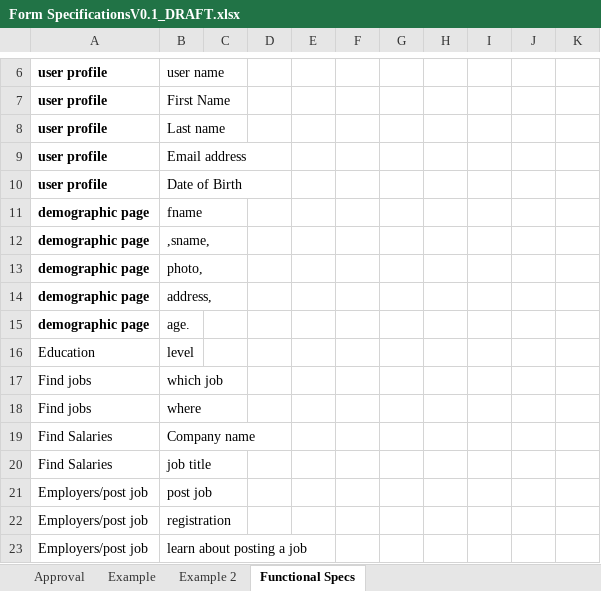
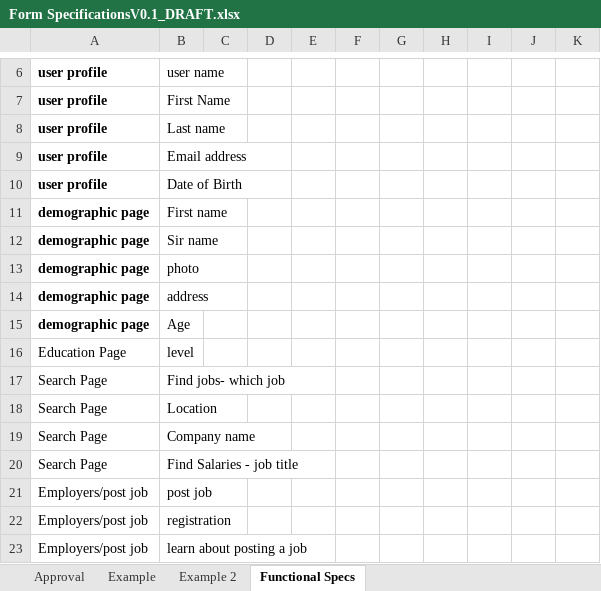
Before and after one commit to FabstechTZ/general, an Excel workbook: Form SpecificationsV0.1_DRAFT.xlsx, sheet Functional Specs, drawn as a sheet; only a part is shown, gaps mark what is left out; values as stored, in another font and other column widths than the file's, no borders; removed rows and columns are numbered as before the commit, all else as after; the diff names each change by its address in the sheet, - before the commit and + after, or states it on an @@ line.

Commit message:
updated the specs as uploaded

```diff
--- a/Form SpecificationsV0.1_DRAFT.xlsx (sheet Functional Specs)
+++ b/Form SpecificationsV0.1_DRAFT.xlsx (sheet Functional Specs)
-B11: fname
+B11: First name
-B12: ,sname,
+B12: Sir name
-B13: photo,
+B13: photo
-B14: address,
+B14: address
-B15: age.
+B15: Age
-A16: Education
+A16: Education Page
-row 17: Find jobs | which job
-row 18: Find jobs | where
+row 17: Search Page | Find jobs- which job
+row 18: Search Page | Location
-A19: Find Salaries
+A19: Search Page
-row 20: Find Salaries | job title
+row 20: Search Page | Find Salaries - job title
```
